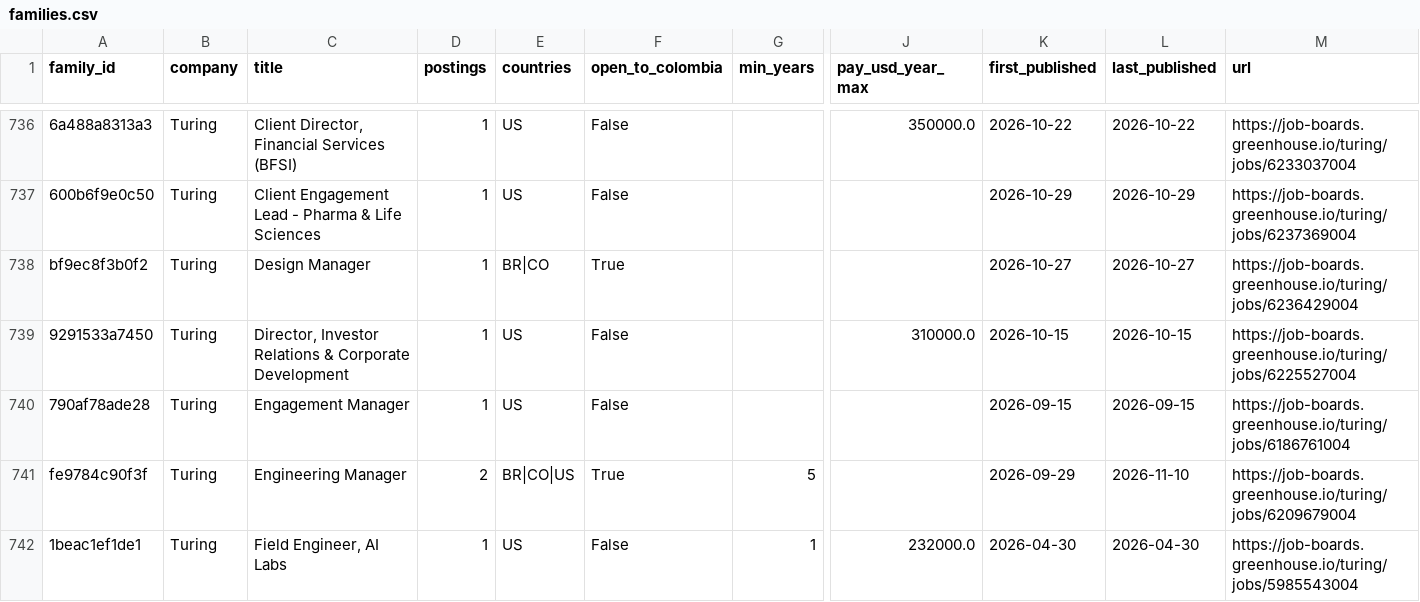
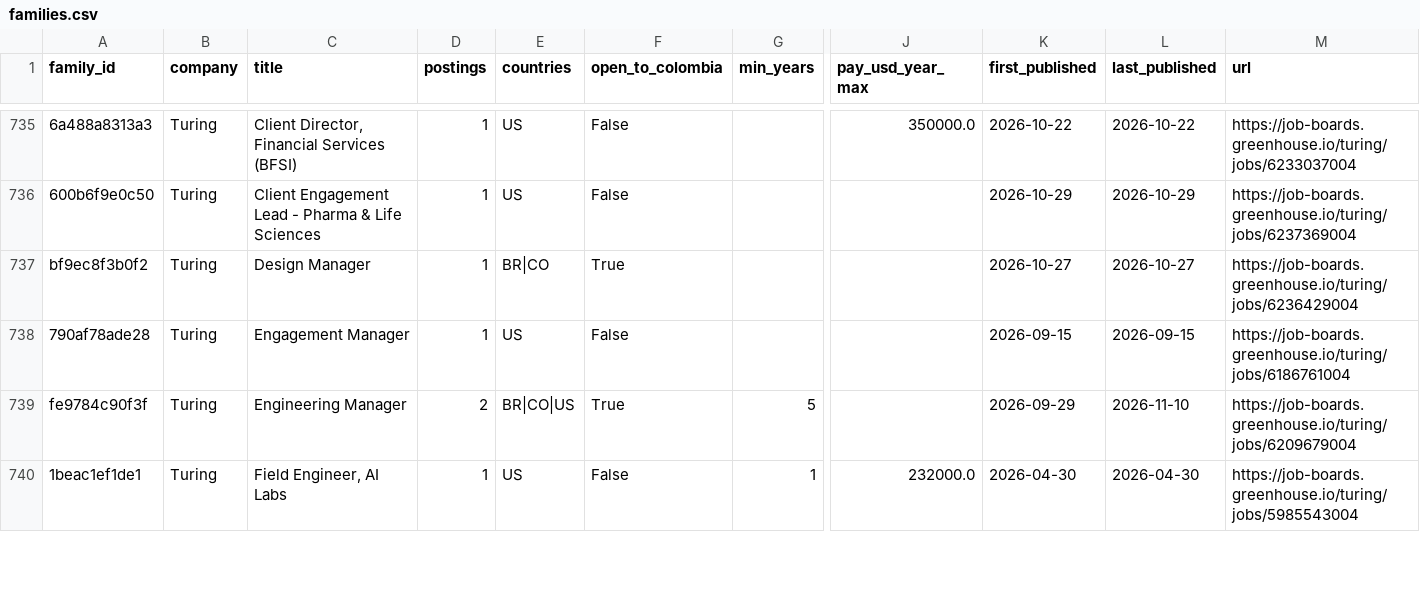
Before and after one commit to Jsebastian323/webdata-delivery-kit, a CSV file: data/jobs/families.csv, drawn as a sheet; only a part is shown, gaps mark what is left out; rows hold the shown columns only; the diff covers the shown part only; the diff names each change by its address in the sheet, - before the commit and + after, or states it on an @@ line.

```diff
--- a/data/jobs/families.csv
+++ b/data/jobs/families.csv
-row 739: 9291533a7450 | Turing | Director, Investor Relations & Corporate Development | 1 | US | False |  | 310000.0 | 2026-10-15 | 2026-10-15 | https://job-boards.greenhouse.io/turing/jobs/6225527004
```
Also changed, not shown: 3 removed rows and 14 edited cells elsewhere in this file, 3 other files.
